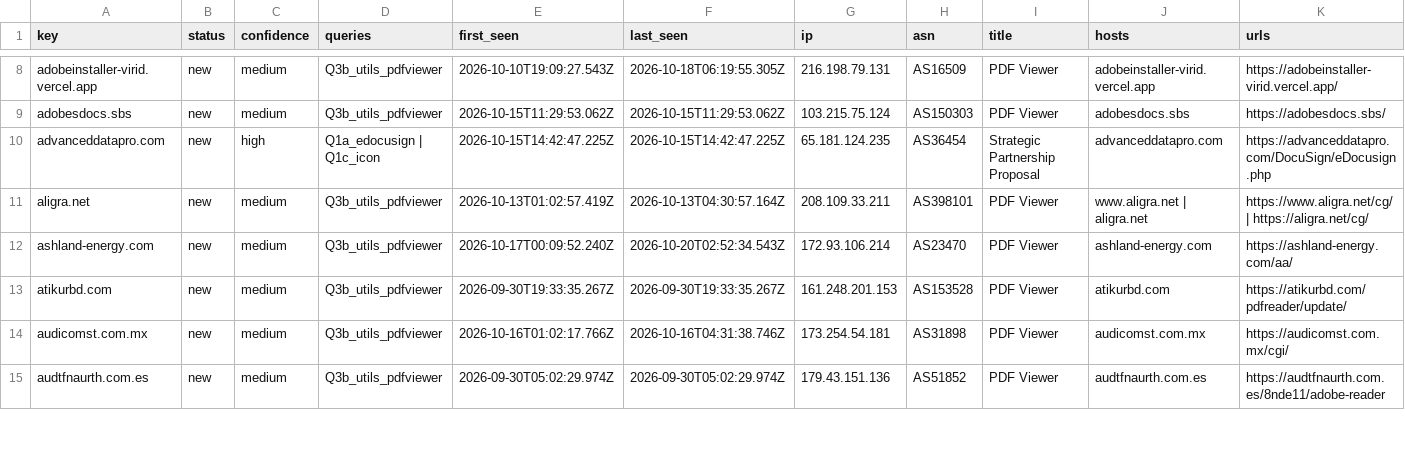
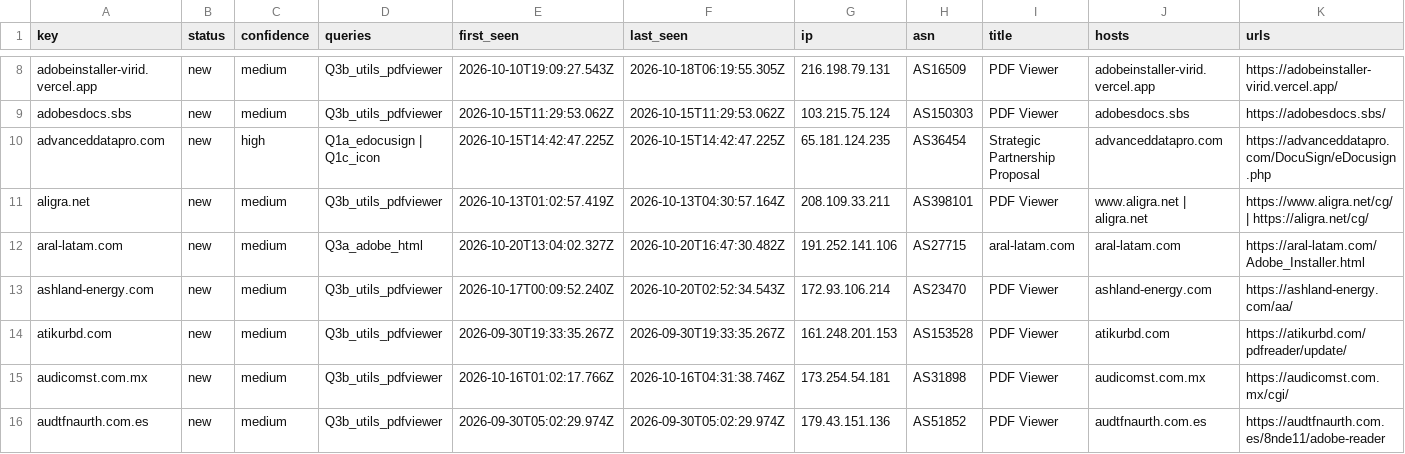
Before and after one commit to nullwhire/Csuite-collector, a CSV file: iocs.csv, drawn as a sheet; only a part is shown, gaps mark what is left out; rows hold the shown columns only; the diff covers the shown part only; the diff names each change by its address in the sheet, - before the commit and + after, or states it on an @@ line.

```diff
--- a/iocs.csv
+++ b/iocs.csv
+row 12: aral-latam.com | new | medium | Q3a_adobe_html | 2026-10-20T13:04:02.327Z | 2026-10-20T16:47:30.482Z | 191.252.141.106 | AS27715 | aral-latam.com | aral-latam.com | https://aral-latam.com/Adobe_Installer.html
```
Also changed, not shown: 3 added rows and 5 edited cells elsewhere in this file, 4 other files.
